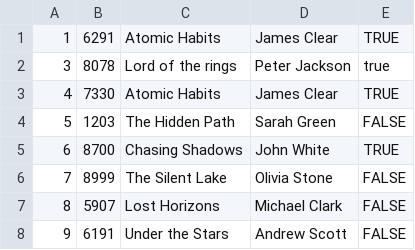
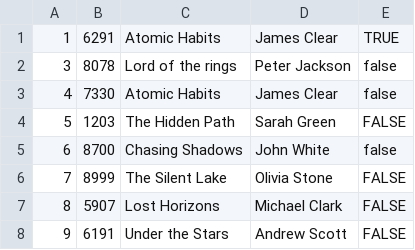
Before and after one commit to Rahul220344548/Library-Management-System, a CSV file: LibraryBook/src/Books.csv, drawn as a sheet.

Commit message:
add code to write/update users status to true based on check

```diff
--- a/LibraryBook/src/Books.csv
+++ b/LibraryBook/src/Books.csv
@@ -1,6 +1,6 @@
 1,6291,Atomic Habits,James Clear,TRUE
-3,8078,Lord of the rings,Peter Jackson,true
-4,7330,Atomic Habits,James Clear,TRUE
+3,8078,Lord of the rings,Peter Jackson,false
+4,7330,Atomic Habits,James Clear,false
 5,1203,The Hidden Path,Sarah Green,FALSE
-6,8700,Chasing Shadows,John White,TRUE
+6,8700,Chasing Shadows,John White,false
 7,8999,The Silent Lake,Olivia Stone,FALSE
```
Also changed, not shown: 3 other files.
